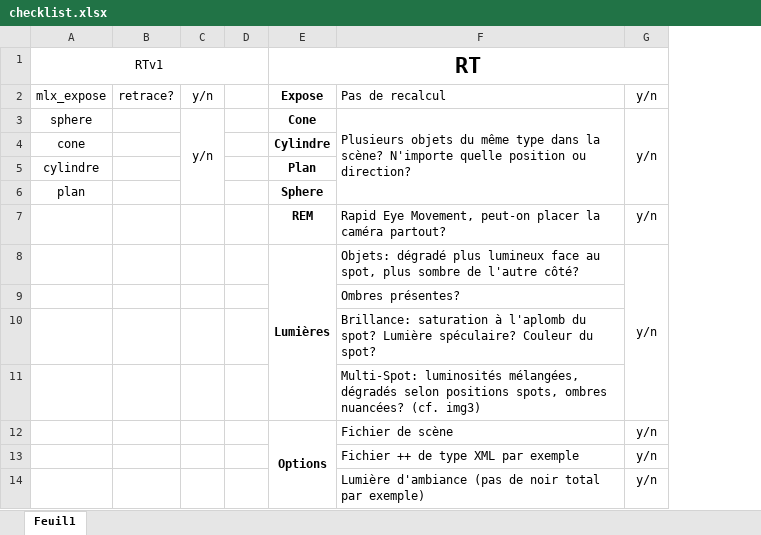
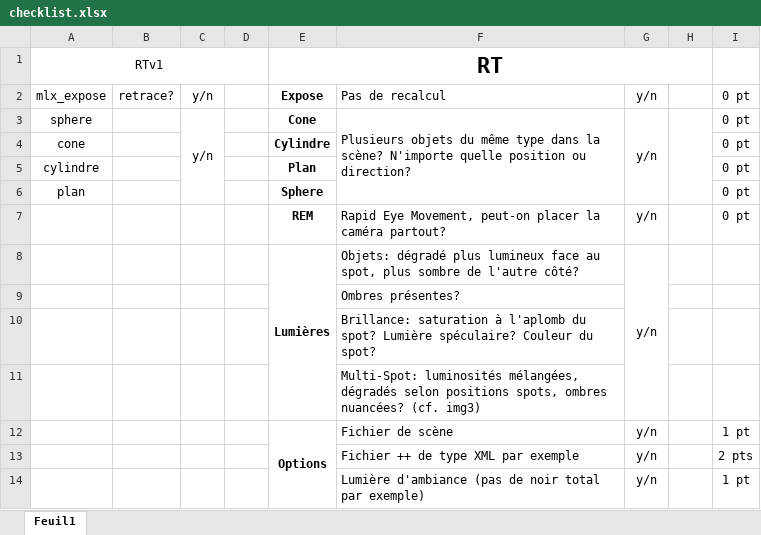
Before and after one commit to tac4ttack/rtv1, an Excel workbook: docs/cor/checklist.xlsx, sheet Feuil1, drawn as a sheet; only a part is shown; values as stored, in another font and other column widths than the file's, no borders; the diff names each change by its address in the sheet, - before the commit and + after, or states it on an @@ line.

```diff
--- a/docs/cor/checklist.xlsx (sheet Feuil1)
+++ b/docs/cor/checklist.xlsx (sheet Feuil1)
+column H, empty
+column I, rows 2-14: 0 pt | 0 pt | 0 pt | 0 pt | 0 pt | 0 pt |  |  |  |  | 1 pt | 2 pts | 1 pt
```
Also changed, not shown: 1 other file.
